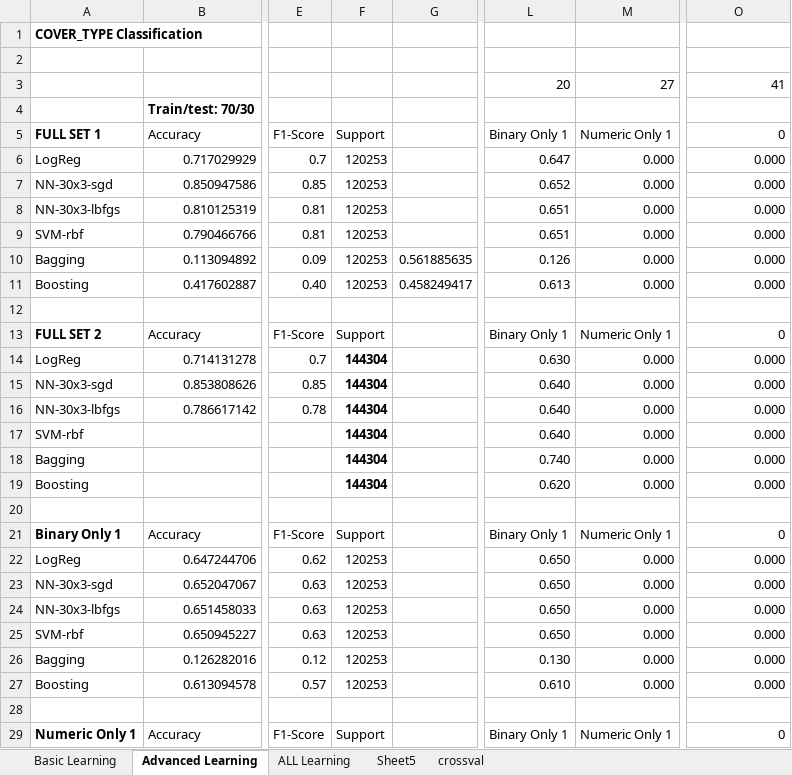
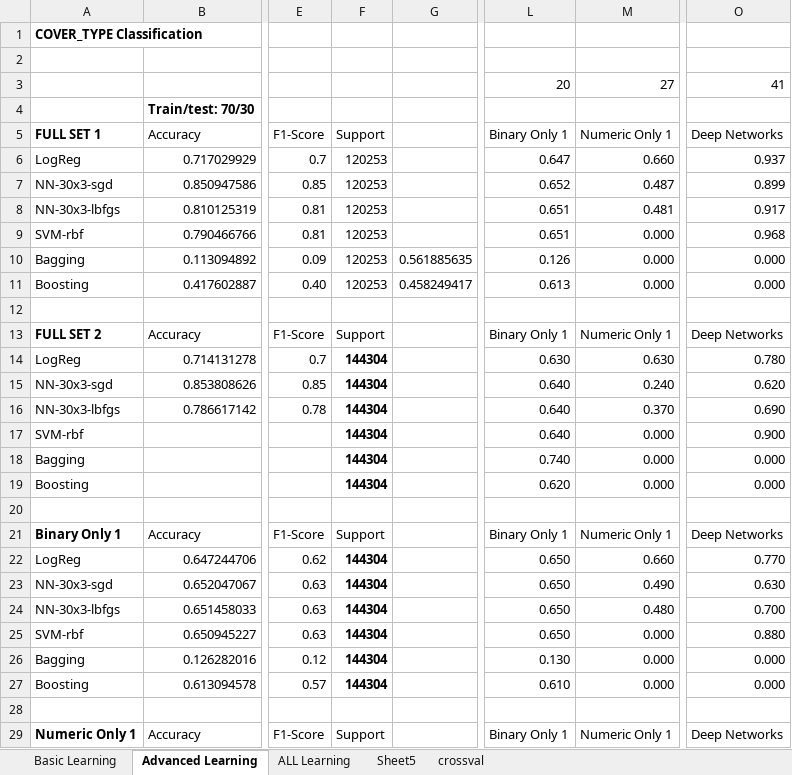
Before and after one commit to wgranthatcher/ClassificationCompetition, an Excel workbook: Classification Cont.xlsx, sheet Advanced Learning, drawn as a sheet; only a part is shown, gaps mark what is left out; values as stored, in another font and other column widths than the file's, no borders; conditional formats not drawn; the diff covers the shown part only; the diff names each change by its address in the sheet, - before the commit and + after, or states it on an @@ line.

```diff
--- a/Classification Cont.xlsx (sheet Advanced Learning)
+++ b/Classification Cont.xlsx (sheet Advanced Learning)
-O5: 0
+O5: Deep Networks
-M6: 0.000
+M6: 0.660
-O6: 0.000
+O6: 0.937
-M7: 0.000
+M7: 0.487
-O7: 0.000
+O7: 0.899
-M8: 0.000
+M8: 0.481
-O8: 0.000
+O8: 0.917
-O9: 0.000
+O9: 0.968
-O13: 0
+O13: Deep Networks
-M14: 0.000
+M14: 0.630
-O14: 0.000
+O14: 0.780
-M15: 0.000
+M15: 0.240
-O15: 0.000
+O15: 0.620
-M16: 0.000
+M16: 0.370
-O16: 0.000
+O16: 0.690
-O17: 0.000
+O17: 0.900
-O21: 0
+O21: Deep Networks
-F22:F27: 120253
+F22:F27: 144304
-F22:F27 bold: off
+F22:F27 bold: on
-M22: 0.000
+M22: 0.660
-O22: 0.000
+O22: 0.770
-M23: 0.000
+M23: 0.490
-O23: 0.000
+O23: 0.630
-M24: 0.000
+M24: 0.480
-O24: 0.000
+O24: 0.700
-O25: 0.000
+O25: 0.880
-O29: 0
+O29: Deep Networks
```
Also changed, not shown: 4 added rows, 4 removed rows, 34 edited cells and cell formats elsewhere in this sheet, sheet ALL Learning, 2 other files.
